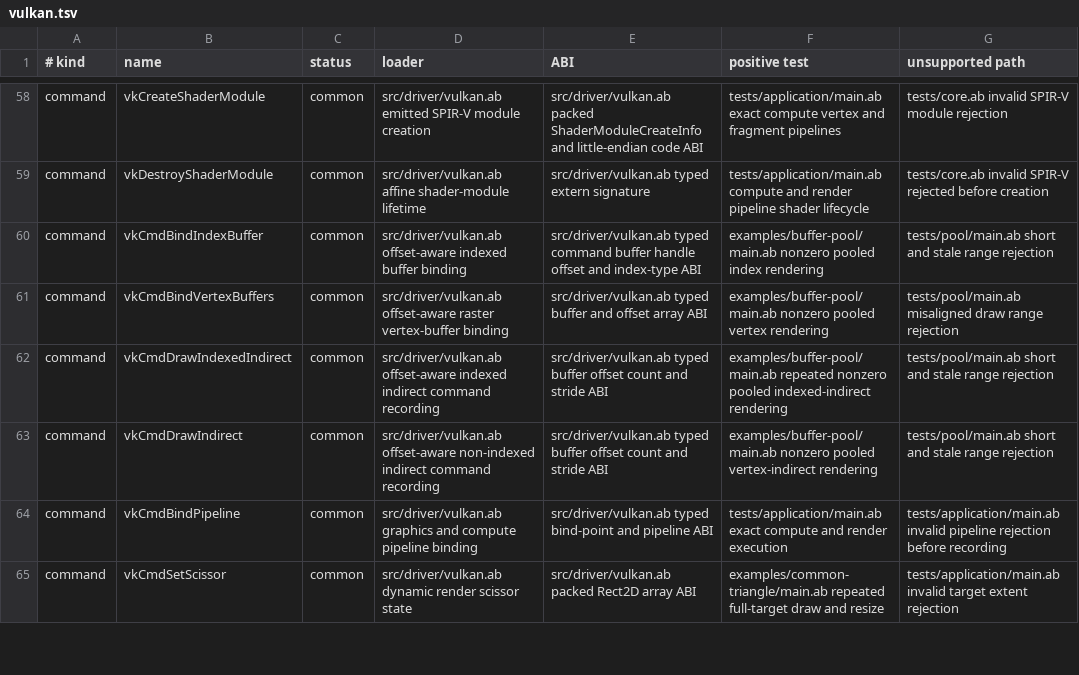
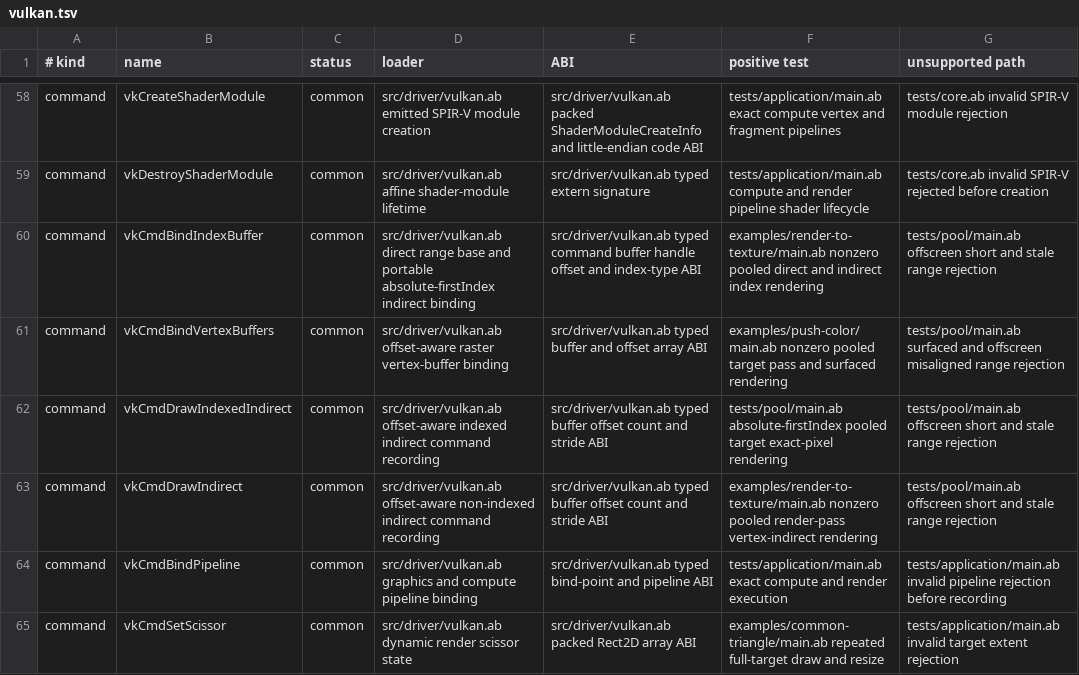
Before and after one commit to AndreBaltazar8/abla-graphics, a TSV file: registry/audit/vulkan.tsv, drawn as a sheet; only a part is shown, gaps mark what is left out.

Commit message:
Add pooled offscreen draw ranges

```diff
--- a/registry/audit/vulkan.tsv
+++ b/registry/audit/vulkan.tsv
@@ -59,6 +59,6 @@ command	vkCreateShaderModule	common	src/driver/vulkan.ab emitted SPIR-V module c
 command	vkDestroyShaderModule	common	src/driver/vulkan.ab affine shader-module lifetime	src/driver/vulkan.ab typed extern signature	tests/application/main.ab compute and render pipeline shader lifecycle	tests/core.ab invalid SPIR-V rejected before creation
-command	vkCmdBindIndexBuffer	common	src/driver/vulkan.ab offset-aware indexed buffer binding	src/driver/vulkan.ab typed command buffer handle offset and index-type ABI	examples/buffer-pool/main.ab nonzero pooled index rendering	tests/pool/main.ab short and stale range rejection
-command	vkCmdBindVertexBuffers	common	src/driver/vulkan.ab offset-aware raster vertex-buffer binding	src/driver/vulkan.ab typed buffer and offset array ABI	examples/buffer-pool/main.ab nonzero pooled vertex rendering	tests/pool/main.ab misaligned draw range rejection
-command	vkCmdDrawIndexedIndirect	common	src/driver/vulkan.ab offset-aware indexed indirect command recording	src/driver/vulkan.ab typed buffer offset count and stride ABI	examples/buffer-pool/main.ab repeated nonzero pooled indexed-indirect rendering	tests/pool/main.ab short and stale range rejection
-command	vkCmdDrawIndirect	common	src/driver/vulkan.ab offset-aware non-indexed indirect command recording	src/driver/vulkan.ab typed buffer offset count and stride ABI	examples/buffer-pool/main.ab nonzero pooled vertex-indirect rendering	tests/pool/main.ab short and stale range rejection
+command	vkCmdBindIndexBuffer	common	src/driver/vulkan.ab direct range base and portable absolute-firstIndex indirect binding	src/driver/vulkan.ab typed command buffer handle offset and index-type ABI	examples/render-to-texture/main.ab nonzero pooled direct and indirect index rendering	tests/pool/main.ab offscreen short and stale range rejection
+command	vkCmdBindVertexBuffers	common	src/driver/vulkan.ab offset-aware raster vertex-buffer binding	src/driver/vulkan.ab typed buffer and offset array ABI	examples/push-color/main.ab nonzero pooled target pass and surfaced rendering	tests/pool/main.ab surfaced and offscreen misaligned range rejection
+command	vkCmdDrawIndexedIndirect	common	src/driver/vulkan.ab offset-aware indexed indirect command recording	src/driver/vulkan.ab typed buffer offset count and stride ABI	tests/pool/main.ab absolute-firstIndex pooled target exact-pixel rendering	tests/pool/main.ab offscreen short and stale range rejection
+command	vkCmdDrawIndirect	common	src/driver/vulkan.ab offset-aware non-indexed indirect command recording	src/driver/vulkan.ab typed buffer offset count and stride ABI	examples/render-to-texture/main.ab nonzero pooled render-pass vertex-indirect rendering	tests/pool/main.ab offscreen short and stale range rejection
 command	vkCmdBindPipeline	common	src/driver/vulkan.ab graphics and compute pipeline binding	src/driver/vulkan.ab typed bind-point and pipeline ABI	tests/application/main.ab exact compute and render execution	tests/application/main.ab invalid pipeline rejection before recording
```
Also changed, not shown: registry/audit/opengl.tsv, 12 other files.
